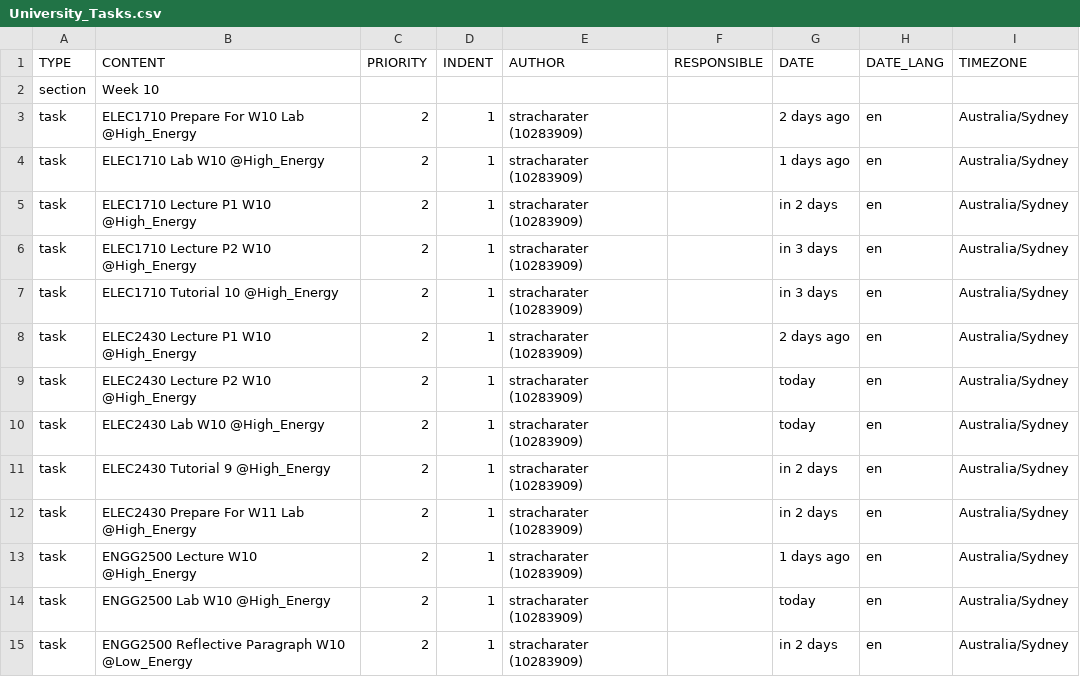
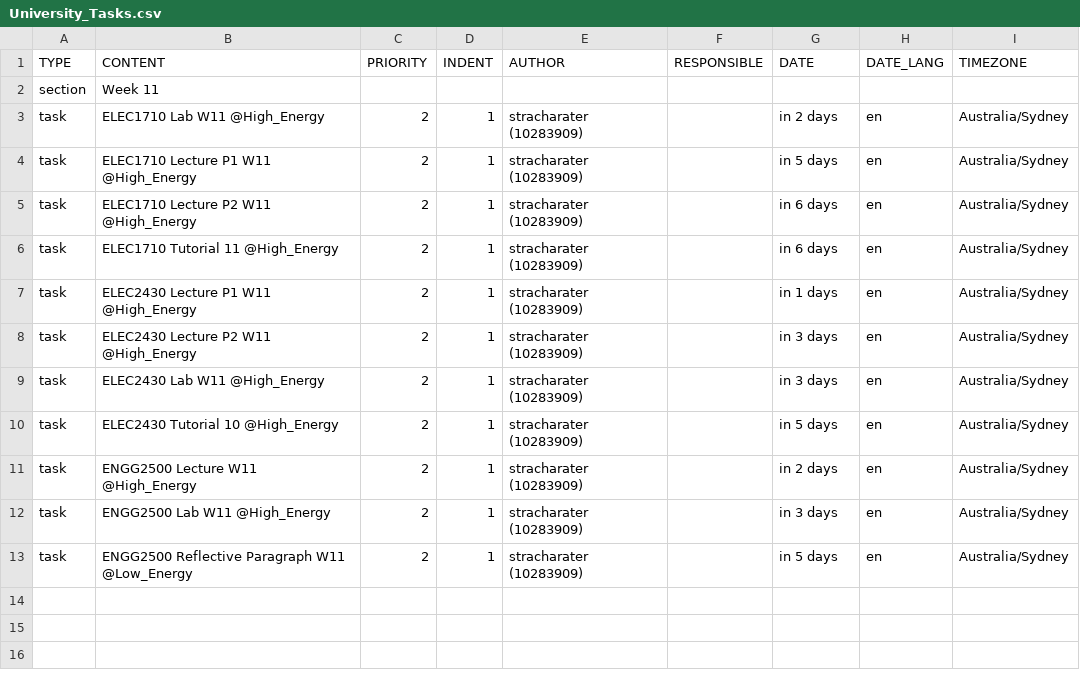
Before and after one commit to DanielTMolloy919/University-Task-Automator-for-Todoist, a CSV file: University_Tasks.csv, drawn as a sheet.

Commit message:
Small bugfix
Fixed program stuck on one week

```diff
--- a/University_Tasks.csv
+++ b/University_Tasks.csv
@@ -1,15 +1,13 @@
 TYPE,CONTENT,PRIORITY,INDENT,AUTHOR,RESPONSIBLE,DATE,DATE_LANG,TIMEZONE
-section,Week 10
-task,ELEC1710 Prepare For W10 Lab @High_Energy,2,1,stracharater (10283909),,2 days ago,en,Australia/Sydney
-task,ELEC1710 Lab W10 @High_Energy,2,1,stracharater (10283909),,1 days ago,en,Australia/Sydney
-task,ELEC1710 Lecture P1 W10 @High_Energy,2,1,stracharater (10283909),,in 2 days,en,Australia/Sydney
-task,ELEC1710 Lecture P2 W10 @High_Energy,2,1,stracharater (10283909),,in 3 days,en,Australia/Sydney
-task,ELEC1710 Tutorial 10 @High_Energy,2,1,stracharater (10283909),,in 3 days,en,Australia/Sydney
-task,ELEC2430 Lecture P1 W10 @High_Energy,2,1,stracharater (10283909),,2 days ago,en,Australia/Sydney
-task,ELEC2430 Lecture P2 W10 @High_Energy,2,1,stracharater (10283909),,today,en,Australia/Sydney
-task,ELEC2430 Lab W10 @High_Energy,2,1,stracharater (10283909),,today,en,Australia/Sydney
-task,ELEC2430 Tutorial 9 @High_Energy,2,1,stracharater (10283909),,in 2 days,en,Australia/Sydney
-task,ELEC2430 Prepare For W11 Lab @High_Energy,2,1,stracharater (10283909),,in 2 days,en,Australia/Sydney
-task,ENGG2500 Lecture W10 @High_Energy,2,1,stracharater (10283909),,1 days ago,en,Australia/Sydney
-task,ENGG2500 Lab W10 @High_Energy,2,1,stracharater (10283909),,today,en,Australia/Sydney
-task,ENGG2500 Reflective Paragraph W10 @Low_Energy,2,1,stracharater (10283909),,in 2 days,en,Australia/Sydney
+section,Week 11
+task,ELEC1710 Lab W11 @High_Energy,2,1,stracharater (10283909),,in 2 days,en,Australia/Sydney
+task,ELEC1710 Lecture P1 W11 @High_Energy,2,1,stracharater (10283909),,in 5 days,en,Australia/Sydney
+task,ELEC1710 Lecture P2 W11 @High_Energy,2,1,stracharater (10283909),,in 6 days,en,Australia/Sydney
+task,ELEC1710 Tutorial 11 @High_Energy,2,1,stracharater (10283909),,in 6 days,en,Australia/Sydney
+task,ELEC2430 Lecture P1 W11 @High_Energy,2,1,stracharater (10283909),,in 1 days,en,Australia/Sydney
+task,ELEC2430 Lecture P2 W11 @High_Energy,2,1,stracharater (10283909),,in 3 days,en,Australia/Sydney
+task,ELEC2430 Lab W11 @High_Energy,2,1,stracharater (10283909),,in 3 days,en,Australia/Sydney
+task,ELEC2430 Tutorial 10 @High_Energy,2,1,stracharater (10283909),,in 5 days,en,Australia/Sydney
+task,ENGG2500 Lecture W11 @High_Energy,2,1,stracharater (10283909),,in 2 days,en,Australia/Sydney
+task,ENGG2500 Lab W11 @High_Energy,2,1,stracharater (10283909),,in 3 days,en,Australia/Sydney
+task,ENGG2500 Reflective Paragraph W11 @Low_Energy,2,1,stracharater (10283909),,in 5 days,en,Australia/Sydney
```
Also changed, not shown: 2 other files.
